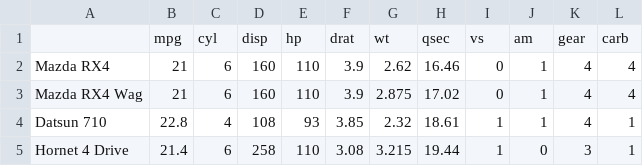
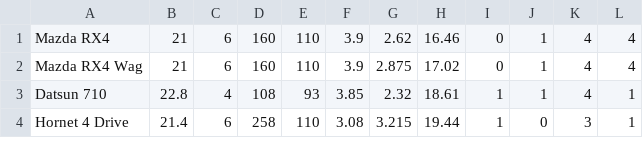
Before and after one commit to mattvinks/spark-labs, a CSV file: data/mtcars/mtcars.csv, drawn as a sheet; only a part is shown.

Commit message:
Added lab for kmeans mtcars

```diff
--- a/data/mtcars/mtcars.csv
+++ b/data/mtcars/mtcars.csv
@@ -1,2 +1 @@
-"","mpg","cyl","disp","hp","drat","wt","qsec","vs","am","gear","carb"
 "Mazda RX4",21,6,160,110,3.9,2.62,16.46,0,1,4,4
```
Also changed, not shown: 2 other files.
